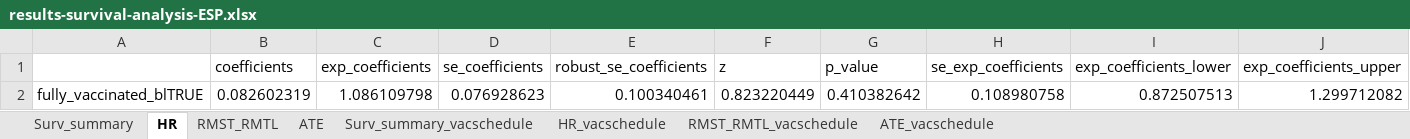
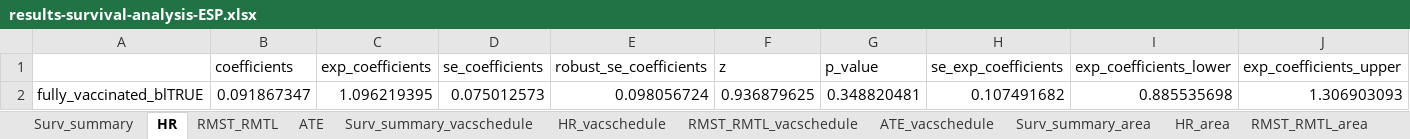
Before and after one commit to by-covid/BY-COVID_WP5_T5.2_baseline-use-case, an Excel workbook: vaccine_effectiveness_analytical_pipeline/output/results-survival-analysis-ESP.xlsx, sheet HR, drawn as a sheet; values as stored, in another font and other column widths than the file's, no borders; removed rows and columns are numbered as before the commit, all else as after; the diff names each change by its address in the sheet, - before the commit and + after, or states it on an @@ line.

```diff
--- a/vaccine_effectiveness_analytical_pipeline/output/results-survival-analysis-ESP.xlsx (sheet HR)
+++ b/vaccine_effectiveness_analytical_pipeline/output/results-survival-analysis-ESP.xlsx (sheet HR)
+sheet tab: Surv_summary_area
+sheet tab: HR_area
+sheet tab: RMST_RMTL_area
-row 2: fully_vaccinated_blTRUE | 0.082602319 | 1.086109798 | 0.076928623 | 0.100340461 | 0.823220449 | 0.410382642 | 0.108980758 | 0.872507513 | 1.299712082
+row 2: fully_vaccinated_blTRUE | 0.091867347 | 1.096219395 | 0.075012573 | 0.098056724 | 0.936879625 | 0.348820481 | 0.107491682 | 0.885535698 | 1.306903093
```
Also changed, not shown: sheet Surv_summary_vacschedule, sheet Surv_summary, sheet ATE_vacschedule, sheet RMST_RMTL_vacschedule, sheet RMST_RMTL, sheet HR_vacschedule, 1 more sheet, other sheet tabs, 14 other files.
